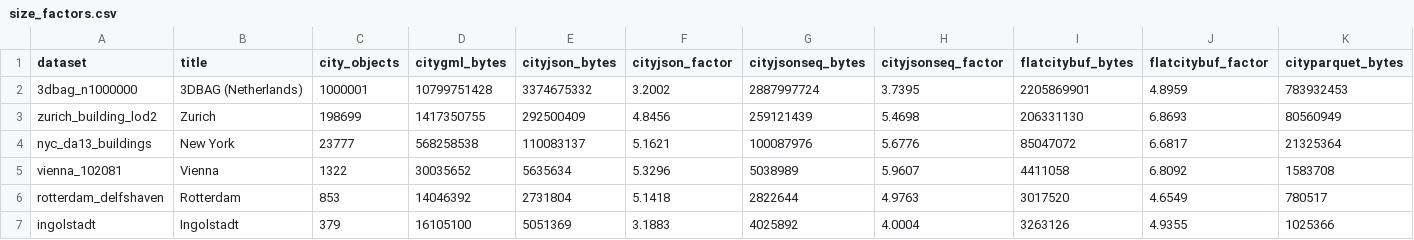
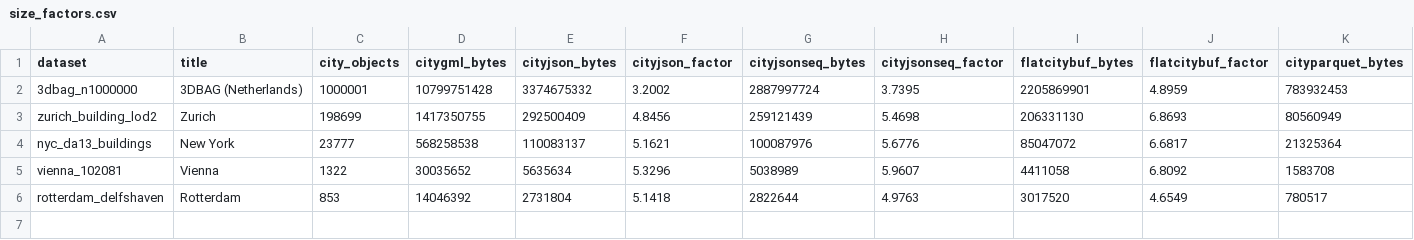
Before and after one commit to cityjson/cityparquet, a CSV file: benchmark/runs/summary/full/figures/formats/size_factors.csv, drawn as a sheet; only a part is shown; rows hold the shown columns only; the diff names each change by its address in the sheet, - before the commit and + after, or states it on an @@ line.

```diff
--- a/benchmark/runs/summary/full/figures/formats/size_factors.csv
+++ b/benchmark/runs/summary/full/figures/formats/size_factors.csv
-row 7: ingolstadt | Ingolstadt | 379 | 16105100 | 5051369 | 3.1883 | 4025892 | 4.0004 | 3263126 | 4.9355 | 1025366
```
Also changed, not shown: benchmark/runs/formats/results/sizes.csv, 15 other files.
